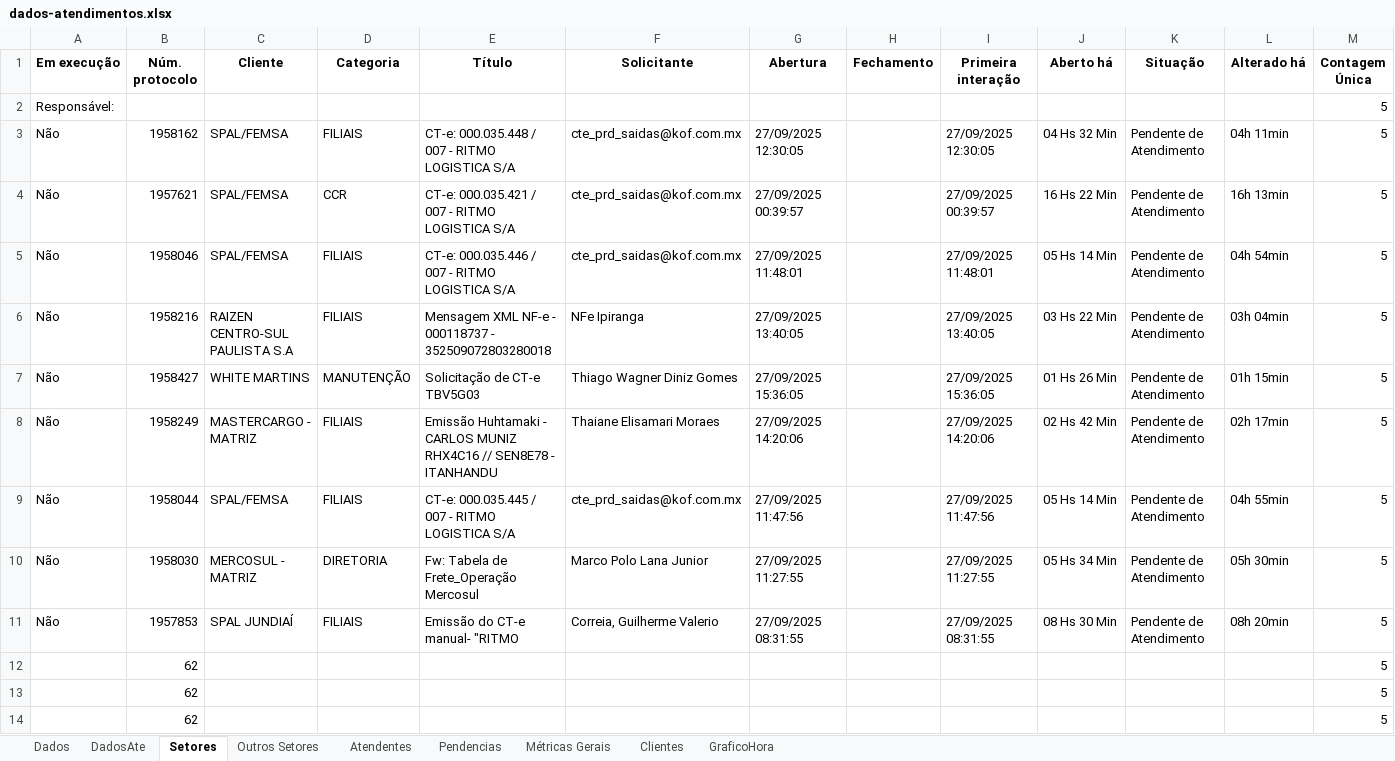
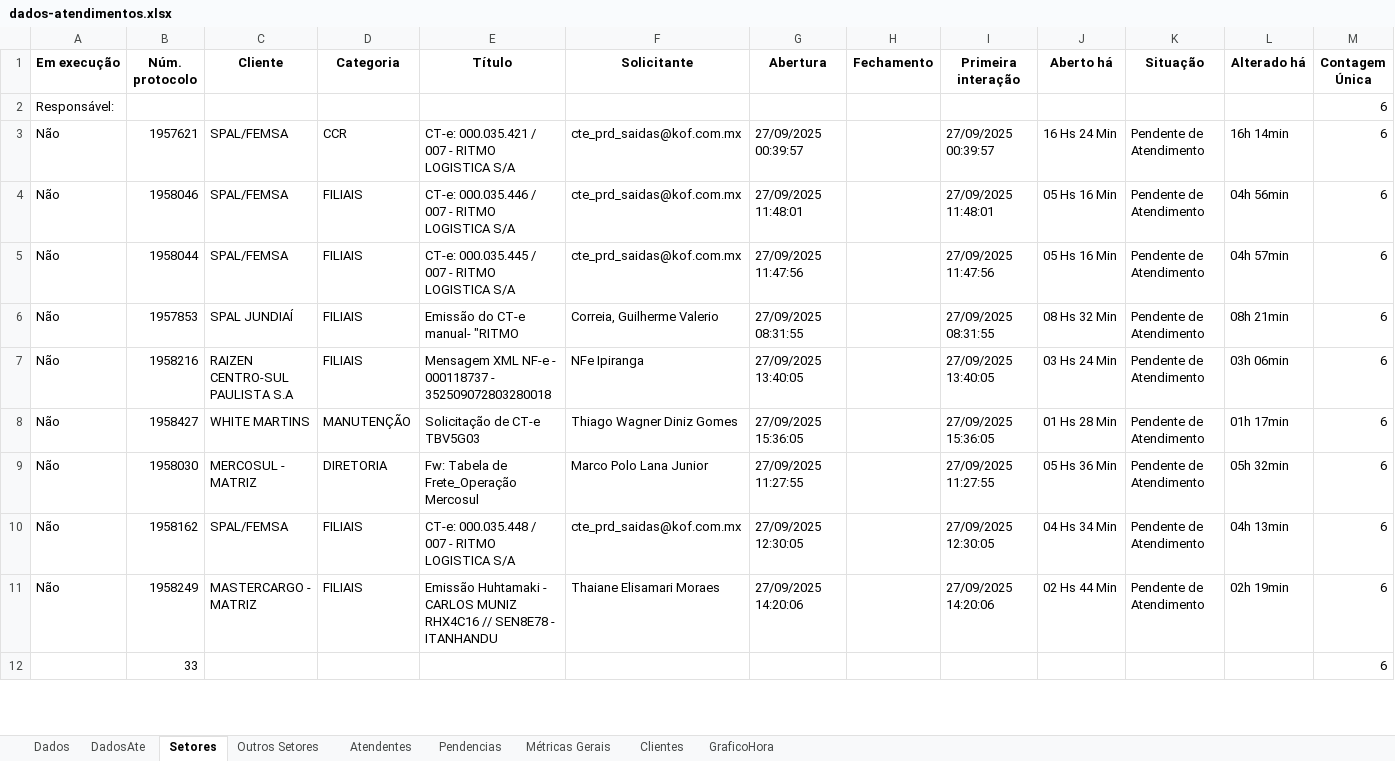
Before and after one commit to GabrielSilvaRit/Excel-painel, an Excel workbook: dados-atendimentos.xlsx, sheet Setores, drawn as a sheet; only a part is shown; values as stored, in another font and other column widths than the file's, no borders; removed rows and columns are numbered as before the commit, all else as after; the diff covers the shown part only; the diff names each change by its address in the sheet, - before the commit and + after, or states it on an @@ line.

```diff
--- a/dados-atendimentos.xlsx (sheet Setores)
+++ b/dados-atendimentos.xlsx (sheet Setores)
-M2 (Contagem Única): 5
+M2 (Contagem Única): 6
-row 3: Não | 1958162 | SPAL/FEMSA | FILIAIS | CT-e: 000.035.448 / 007 - RITMO LOGISTICA S/A | cte_prd_saidas@kof.com.mx | 27/09/2025 12:30:05 |  | 27/09/2025 12:30:05 | 04 Hs 32 Min | Pendente de Atendimento | 04h 11min | 5
-J3 (Aberto há): 16 Hs 22 Min
+J3 (Aberto há): 16 Hs 24 Min
-L3 (Alterado há): 16h 13min
+L3 (Alterado há): 16h 14min
-M3:M4 (Contagem Única): 5
+M3:M4 (Contagem Única): 6
-J4 (Aberto há): 05 Hs 14 Min
+J4 (Aberto há): 05 Hs 16 Min
-L4 (Alterado há): 04h 54min
+L4 (Alterado há): 04h 56min
+row 5: Não | 1958044 | SPAL/FEMSA | FILIAIS | CT-e: 000.035.445 / 007 - RITMO LOGISTICA S/A | cte_prd_saidas@kof.com.mx | 27/09/2025 11:47:56 |  | 27/09/2025 11:47:56 | 05 Hs 16 Min | Pendente de Atendimento | 04h 57min | 6
+row 6: Não | 1957853 | SPAL JUNDIAÍ | FILIAIS | Emissão do CT-e manual- "RITMO | Correia, Guilherme Valerio | 27/09/2025 08:31:55 |  | 27/09/2025 08:31:55 | 08 Hs 32 Min | Pendente de Atendimento | 08h 21min | 6
-J7 (Aberto há): 03 Hs 22 Min
+J7 (Aberto há): 03 Hs 24 Min
-L7 (Alterado há): 03h 04min
+L7 (Alterado há): 03h 06min
-M7:M8 (Contagem Única): 5
+M7:M8 (Contagem Única): 6
-J8 (Aberto há): 01 Hs 26 Min
+J8 (Aberto há): 01 Hs 28 Min
-L8 (Alterado há): 01h 15min
+L8 (Alterado há): 01h 17min
-row 8: Não | 1958249 | MASTERCARGO - MATRIZ | FILIAIS | Emissão Huhtamaki - CARLOS MUNIZ RHX4C16 // SEN8E78 - ITANHANDU | Thaiane Elisamari Moraes | 27/09/2025 14:20:06 |  | 27/09/2025 14:20:06 | 02 Hs 42 Min | Pendente de Atendimento | 02h 17min | 5
-row 9: Não | 1958044 | SPAL/FEMSA | FILIAIS | CT-e: 000.035.445 / 007 - RITMO LOGISTICA S/A | cte_prd_saidas@kof.com.mx | 27/09/2025 11:47:56 |  | 27/09/2025 11:47:56 | 05 Hs 14 Min | Pendente de Atendimento | 04h 55min | 5
-J9 (Aberto há): 05 Hs 34 Min
+J9 (Aberto há): 05 Hs 36 Min
-L9 (Alterado há): 05h 30min
+L9 (Alterado há): 05h 32min
-M9:M10 (Contagem Única): 5
+M9:M10 (Contagem Única): 6
-B10 (Núm. protocolo): 1957853
+B10 (Núm. protocolo): 1958162
-C10 (Cliente): SPAL JUNDIAÍ
+C10 (Cliente): SPAL/FEMSA
-E10 (Título): Emissão do CT-e manual- "RITMO
+E10 (Título): CT-e: 000.035.448 / 007 - RITMO LOGISTICA S/A
-F10 (Solicitante): Correia, Guilherme Valerio
+F10 (Solicitante): cte_prd_saidas@kof.com.mx
-G10 (Abertura): 27/09/2025 08:31:55
+G10 (Abertura): 27/09/2025 12:30:05
-I10 (Primeira interação): 27/09/2025 08:31:55
+I10 (Primeira interação): 27/09/2025 12:30:05
-J10 (Aberto há): 08 Hs 30 Min
+J10 (Aberto há): 04 Hs 34 Min
-L10 (Alterado há): 08h 20min
+L10 (Alterado há): 04h 13min
-row 12:  | 62 |  |  |  |  |  |  |  |  |  |  | 5
-row 13:  | 62 |  |  |  |  |  |  |  |  |  |  | 5
-row 14:  | 62 |  |  |  |  |  |  |  |  |  |  | 5
+row 11: Não | 1958249 | MASTERCARGO - MATRIZ | FILIAIS | Emissão Huhtamaki - CARLOS MUNIZ RHX4C16 // SEN8E78 - ITANHANDU | Thaiane Elisamari Moraes | 27/09/2025 14:20:06 |  | 27/09/2025 14:20:06 | 02 Hs 44 Min | Pendente de Atendimento | 02h 19min | 6
+row 12:  | 33 |  |  |  |  |  |  |  |  |  |  | 6
```
Also changed, not shown: 8 added rows, 6 removed rows and 5 edited cells elsewhere in this sheet, sheet Dados, sheet DadosAte, sheet Métricas Gerais, sheet Clientes, sheet Atendentes, sheet GraficoHora.
